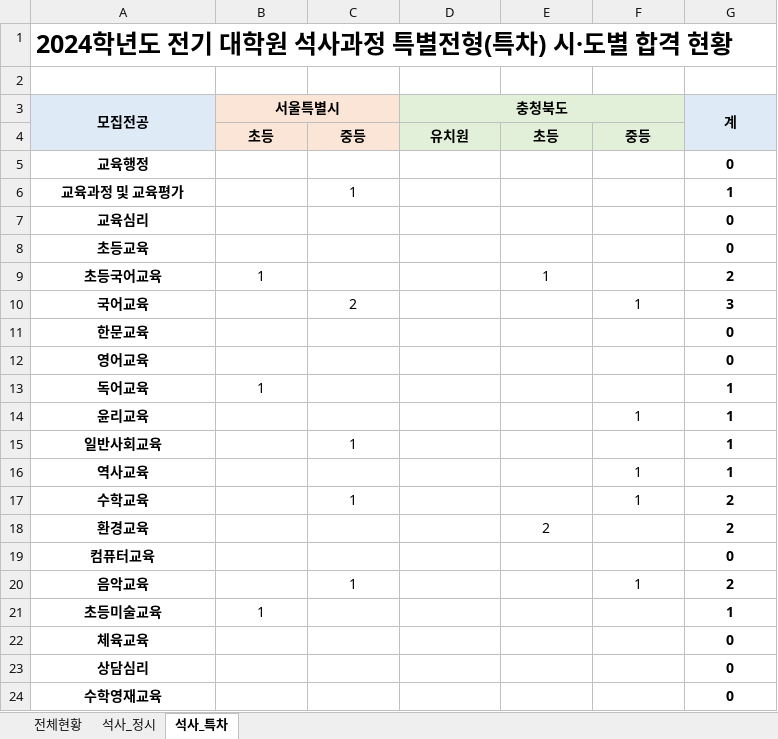
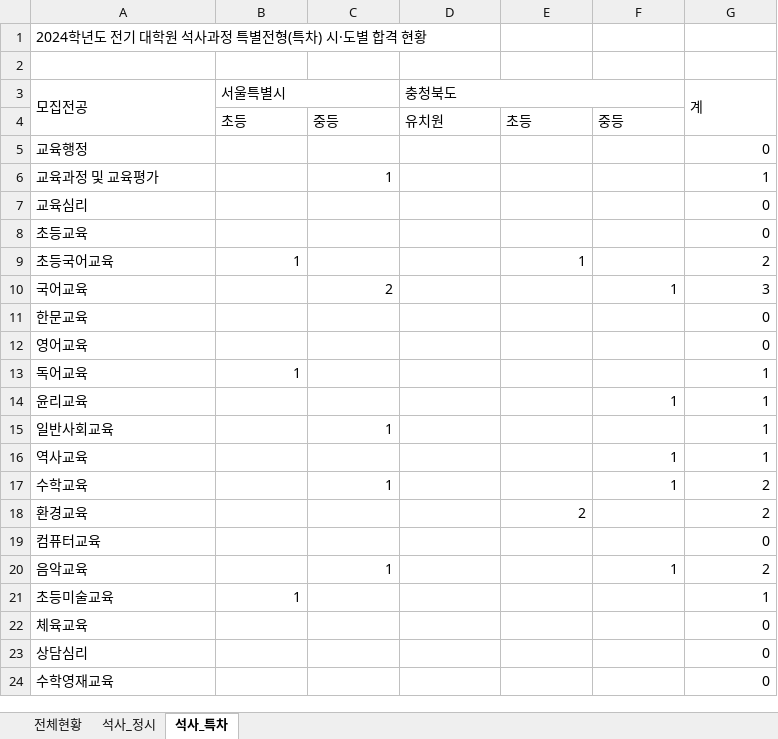
Before and after one commit to pchyuk/Obsidian_remote, an Excel workbook: 3학년 2학기(24-2)/기타/진로고민/2024학년도 전기 대학원 석,박사 선발 현황(게시).xlsx, sheet 석사_특차, drawn as a sheet; only a part is shown; values as stored, in another font and other column widths than the file's, no borders; the diff covers the shown part only; the diff names each change by its address in the sheet, - before the commit and + after, or states it on an @@ line.

```diff
--- a/3학년 2학기(24-2)/기타/진로고민/2024학년도 전기 대학원 석,박사 선발 현황(게시).xlsx (sheet 석사_특차)
+++ b/3학년 2학기(24-2)/기타/진로고민/2024학년도 전기 대학원 석,박사 선발 현황(게시).xlsx (sheet 석사_특차)
-A1 bold: on
+A1 bold: off, text size: smaller
@@ A3:B3 bold: on → off, alignment: center → left @@
-A3:A4 fill: #DEEBF7
+A3:A4 fill: none
-B3:C4 fill: #FBE5D6
+B3:C4 fill: none
@@ D3 bold: on → off, alignment: center → left @@
-D3:F4 fill: #E2F0D9
+D3:F4 fill: none
@@ G3 bold: on → off, alignment: center → left @@
-G3:G4 fill: #DEEBF7
+G3:G4 fill: none
@@ B4:F4 bold: on → off, alignment: center → left @@
@@ A5:A24 bold: on → off, alignment: center → left @@
-G5:G24 bold: on
+G5:G24 bold: off
-G5:G9 alignment: center
+G5:G9 alignment: right
-C6 alignment: center
+C6 alignment: right
-B9 alignment: center
+B9 alignment: right
-E9 alignment: center
+E9 alignment: right
-C10 alignment: center
+C10 alignment: right
-F10:G10 alignment: center
+F10:G10 alignment: right
-G11:G13 alignment: center
+G11:G13 alignment: right
-B13 alignment: center
+B13 alignment: right
-F14:G14 alignment: center
+F14:G14 alignment: right
-C15 alignment: center
+C15 alignment: right
-G15 alignment: center
+G15 alignment: right
-F16:G17 alignment: center
+F16:G17 alignment: right
-C17 alignment: center
+C17 alignment: right
-E18 alignment: center
+E18 alignment: right
-G18:G19 alignment: center
+G18:G19 alignment: right
-C20 alignment: center
+C20 alignment: right
-F20:G20 alignment: center
+F20:G20 alignment: right
-B21 alignment: center
+B21 alignment: right
-G21:G24 alignment: center
+G21:G24 alignment: right
```
Also changed, not shown: cell formats elsewhere in this sheet, sheet 석사_정시, sheet 전체현황, 5 other files.
